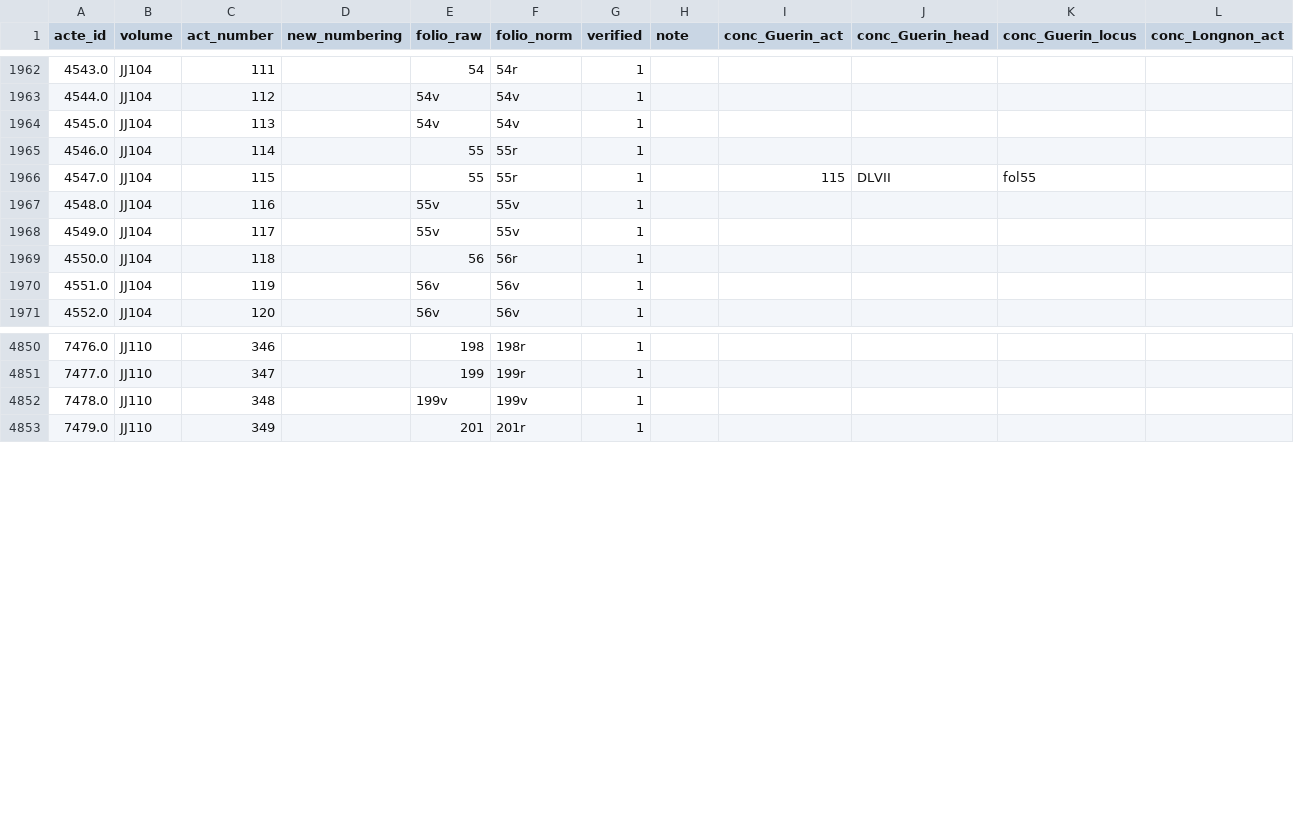
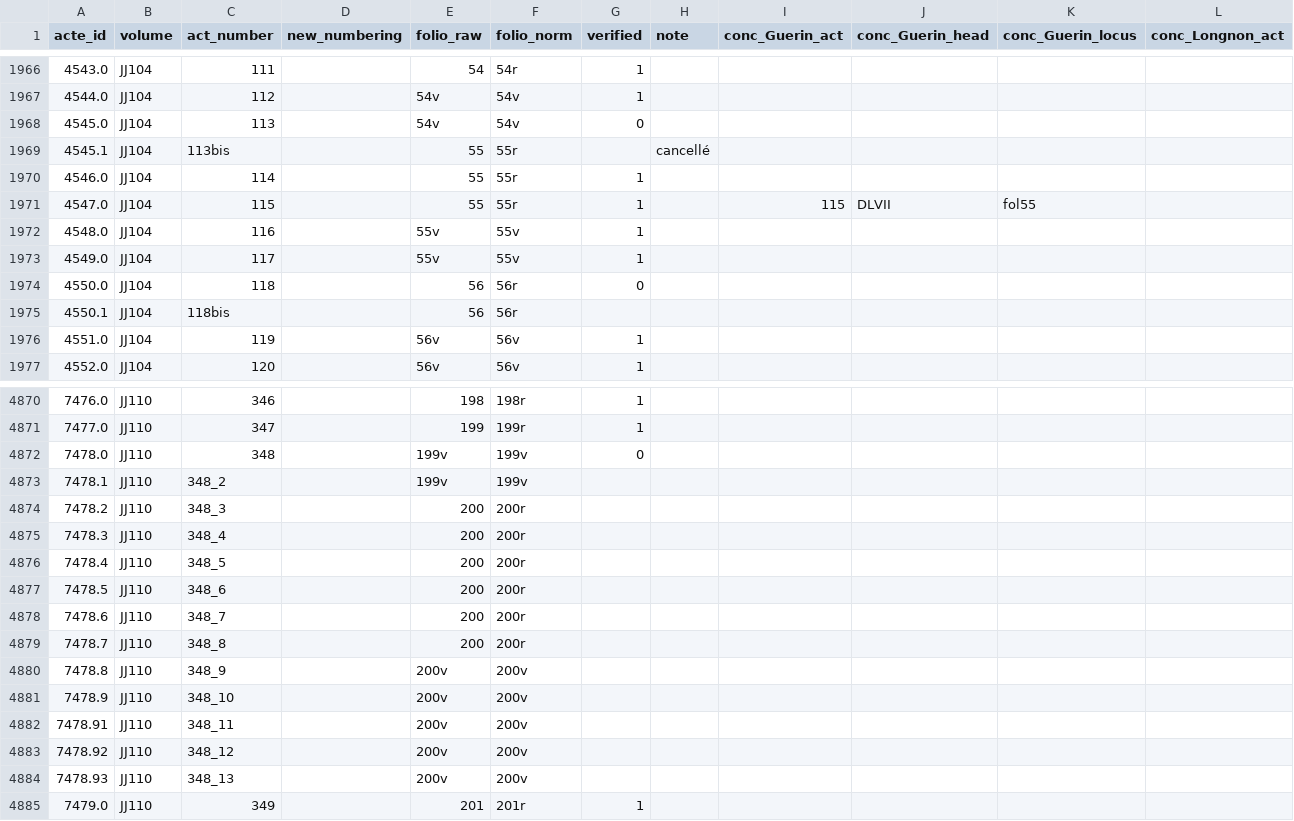
Before and after one commit to oriflamms/himanis, a CSV file: Acts/src_ipynb/JJ100-JJ118/output/actes.csv, drawn as a sheet; only a part is shown, gaps mark what is left out; addresses are those after the commit; rows hold the shown columns only; the diff covers the shown part only; the diff names each change by its address in the sheet, - before the commit and + after, or states it on an @@ line.

```diff
--- a/Acts/src_ipynb/JJ100-JJ118/output/actes.csv
+++ b/Acts/src_ipynb/JJ100-JJ118/output/actes.csv
-G1968 (verified): 1
+G1968 (verified): 0
+row 1969: 4545.1 | JJ104 | 113bis |  | 55 | 55r |  | cancellé
-G1974 (verified): 1
+G1974 (verified): 0
+row 1975: 4550.1 | JJ104 | 118bis |  | 56 | 56r
-G4872 (verified): 1
+G4872 (verified): 0
+row 4873: 7478.1 | JJ110 | 348_2 |  | 199v | 199v
+row 4874: 7478.2 | JJ110 | 348_3 |  | 200 | 200r
+row 4875: 7478.3 | JJ110 | 348_4 |  | 200 | 200r
+row 4876: 7478.4 | JJ110 | 348_5 |  | 200 | 200r
+row 4877: 7478.5 | JJ110 | 348_6 |  | 200 | 200r
+row 4878: 7478.6 | JJ110 | 348_7 |  | 200 | 200r
+row 4879: 7478.7 | JJ110 | 348_8 |  | 200 | 200r
+row 4880: 7478.8 | JJ110 | 348_9 |  | 200v | 200v
+row 4881: 7478.9 | JJ110 | 348_10 |  | 200v | 200v
+row 4882: 7478.91 | JJ110 | 348_11 |  | 200v | 200v
+row 4883: 7478.92 | JJ110 | 348_12 |  | 200v | 200v
+row 4884: 7478.93 | JJ110 | 348_13 |  | 200v | 200v
```
Also changed, not shown: 20 added rows and 13 edited cells elsewhere in this file, Acts/src_ipynb/JJ119-JJ132/output/actes.csv, Acts/src_ipynb/JJ119-JJ132/output/actes_images_zones.csv, 13 other files.
